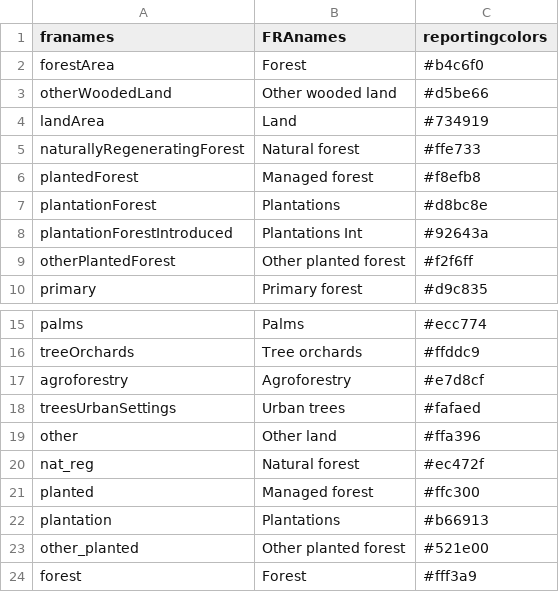
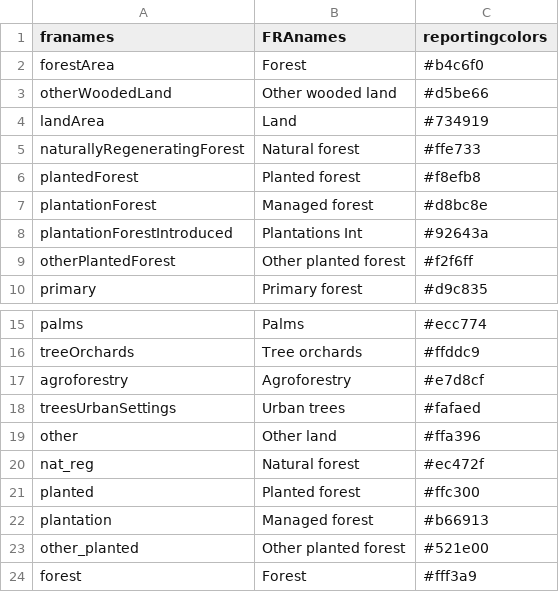
Before and after one commit to pik-piam/magpiesets, a CSV file: inst/extdata/fra_names.csv, drawn as a sheet; only a part is shown, gaps mark what is left out.

```diff
--- a/inst/extdata/fra_names.csv
+++ b/inst/extdata/fra_names.csv
@@ -5,4 +5,4 @@
 "naturallyRegeneratingForest","Natural forest","#ffe733"
-"plantedForest","Managed forest","#f8efb8"
-"plantationForest","Plantations","#d8bc8e"
+"plantedForest","Planted forest","#f8efb8"
+"plantationForest","Managed forest","#d8bc8e"
 "plantationForestIntroduced","Plantations Int","#92643a"
@@ -20,4 +20,4 @@
 "nat_reg","Natural forest","#ec472f"
-"planted","Managed forest","#ffc300"
-"plantation","Plantations","#b66913"
+"planted","Planted forest","#ffc300"
+"plantation","Managed forest","#b66913"
 "other_planted","Other planted forest","#521e00"
```
Also changed, not shown: 4 other files.
